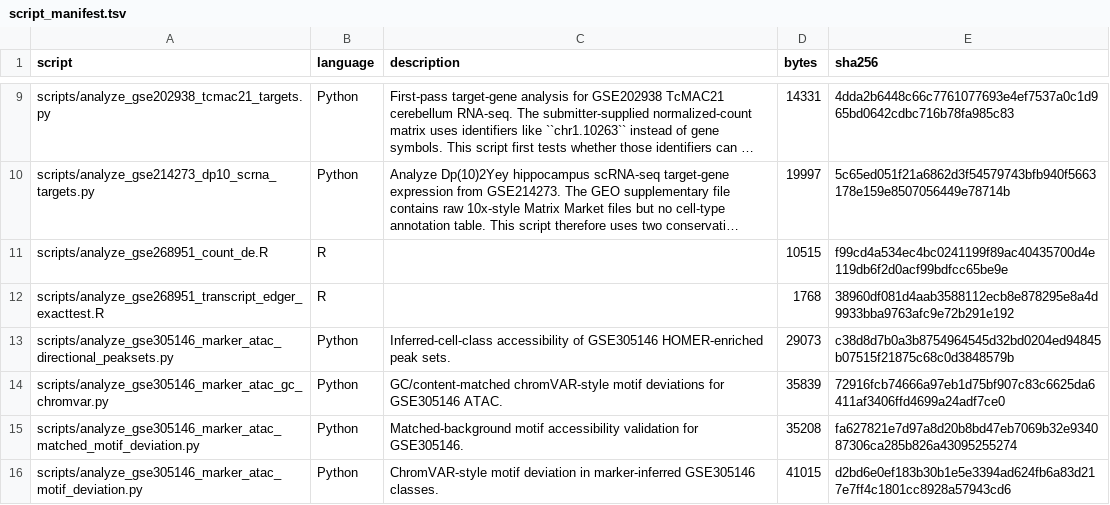
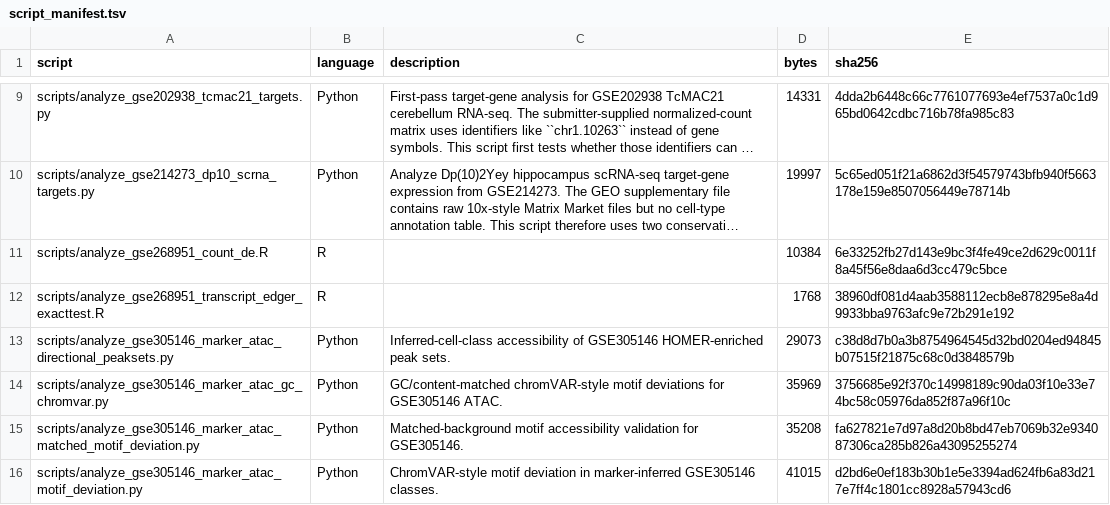
Before and after one commit to Ghostneuron/DNMT3L_Neuron, a TSV file: docs/script_manifest.tsv, drawn as a sheet; only a part is shown, gaps mark what is left out; long unchanged cells end in …; the diff covers the shown part only; the diff names each change by its address in the sheet, - before the commit and + after, or states it on an @@ line.

```diff
--- a/docs/script_manifest.tsv
+++ b/docs/script_manifest.tsv
-D11 (bytes): 10515
+D11 (bytes): 10384
-E11 (sha256): f99cd4a534ec4bc0241199f89ac40435700d4e119db6f2d0acf99bdfcc65be9e
+E11 (sha256): 6e33252fb27d143e9bc3f4fe49ce2d629c0011f8a45f56e8daa6d3cc479c5bce
-D14 (bytes): 35839
+D14 (bytes): 35969
-E14 (sha256): 72916fcb74666a97eb1d75bf907c83c6625da6411af3406ffd4699a24adf7ce0
+E14 (sha256): 3756685e92f370c14998189c90da03f10e33e74bc58c05976da852f87a96f10c
```
Also changed, not shown: 2 removed rows and 8 edited cells elsewhere in this file, docs/code_file_manifest.tsv, 16 other files.
